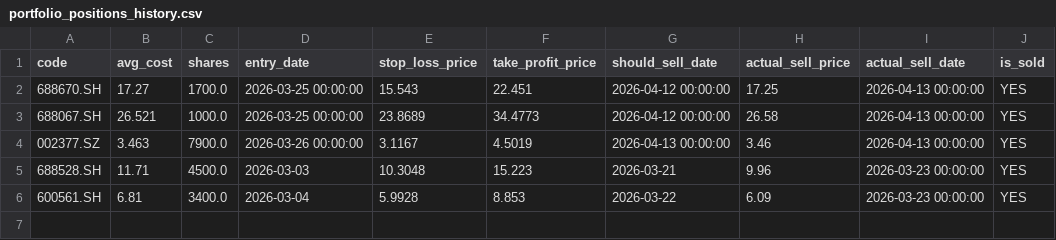
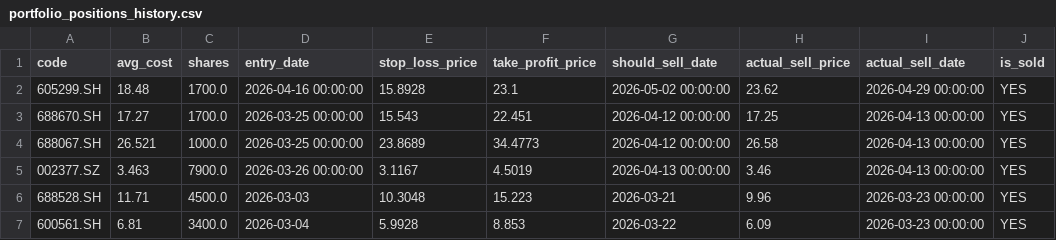
Before and after one commit to Karlzzb/stock_qt_nd, a CSV file: real_trading_data/investment_data/portfolio_positions_history.csv, drawn as a sheet; the diff names each change by its address in the sheet, - before the commit and + after, or states it on an @@ line.

```diff
--- a/real_trading_data/investment_data/portfolio_positions_history.csv
+++ b/real_trading_data/investment_data/portfolio_positions_history.csv
+row 2: 605299.SH | 18.48 | 1700.0 | 2026-04-16 00:00:00 | 15.8928 | 23.1 | 2026-05-02 00:00:00 | 23.62 | 2026-04-29 00:00:00 | YES
```
Also changed, not shown: real_trading_data/investment_data/portfolio_assets.csv, real_trading_data/investment_data/portfolio_positions.csv, 4 other files.
